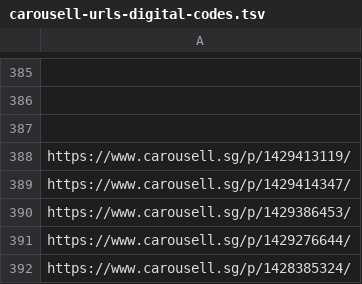
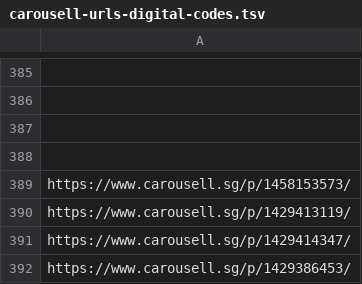
Before and after one commit to imbbloh/game-catalog, a TSV file: carousell-urls-digital-codes.tsv, drawn as a sheet; only a part is shown, gaps mark what is left out; the shorter side is filled out with more unchanged rows; the diff names each change by its address in the sheet, - before the commit and + after, or states it on an @@ line.

```diff
--- a/carousell-urls-digital-codes.tsv
+++ b/carousell-urls-digital-codes.tsv
+row 388: (empty)
+row 389: https://www.carousell.sg/p/1458153573/
```
Also changed, not shown: carousell-urls-raw-data.tsv, carousell-urls.csv, 1 other file.
